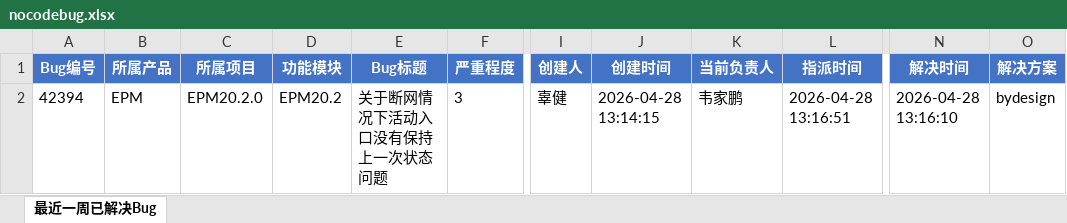
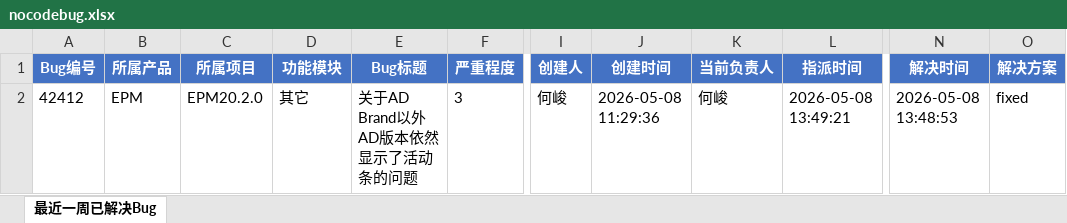
Before and after one commit to wrcopilot-org/mcp-zentao, an Excel workbook: monitor-zentao/code/nocodebug.xlsx, sheet 最近一周已解决Bug, drawn as a sheet; only a part is shown, gaps mark what is left out; values as stored, in another font and other column widths than the file's, no borders; the diff names each change by its address in the sheet, - before the commit and + after, or states it on an @@ line.

```diff
--- a/monitor-zentao/code/nocodebug.xlsx (sheet 最近一周已解决Bug)
+++ b/monitor-zentao/code/nocodebug.xlsx (sheet 最近一周已解决Bug)
-A2 (Bug编号): 42394
+A2 (Bug编号): 42412
-D2 (功能模块): EPM20.2
+D2 (功能模块): 其它
-E2 (Bug标题): 关于断网情况下活动入口没有保持上一次状态问题
+E2 (Bug标题): 关于AD Brand以外AD版本依然显示了活动条的问题
-I2 (创建人): 辜健
+I2 (创建人): 何峻
-J2 (创建时间): 2026-04-28 13:14:15
+J2 (创建时间): 2026-05-08 11:29:36
-K2 (当前负责人): 韦家鹏
+K2 (当前负责人): 何峻
-L2 (指派时间): 2026-04-28 13:16:51
+L2 (指派时间): 2026-05-08 13:49:21
-N2 (解决时间): 2026-04-28 13:16:10
+N2 (解决时间): 2026-05-08 13:48:53
-O2 (解决方案): bydesign
+O2 (解决方案): fixed
```
Also changed, not shown: monitor-zentao/code/currentbug.xlsx, monitor-zentao/code/sendmsgbug.xlsx, 1 other file.
